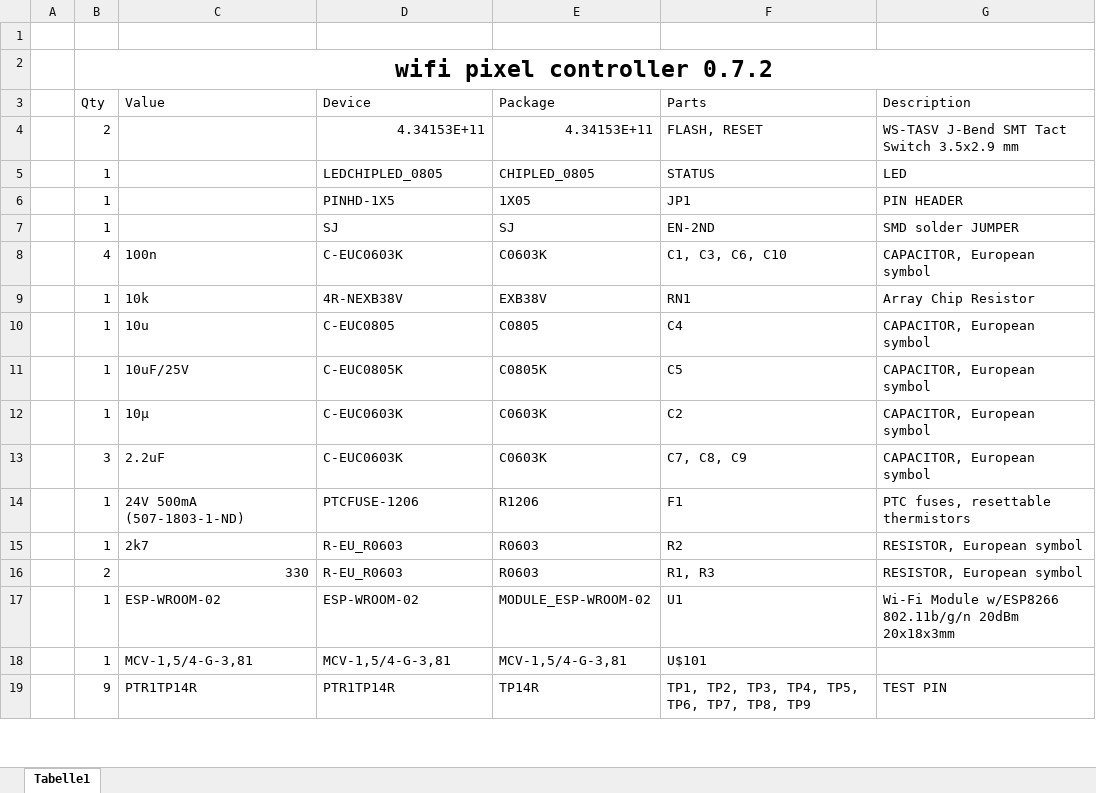
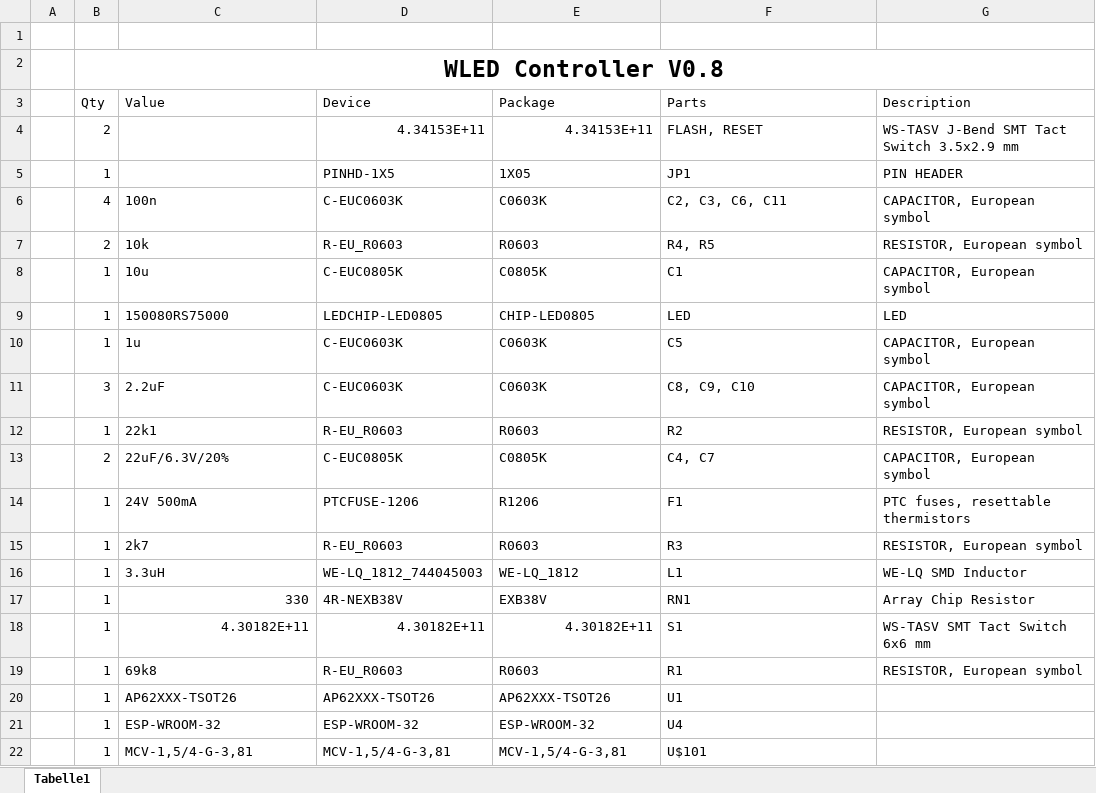
Before and after one commit to codm/wled-controller, an Excel workbook: codm-wifi-pixel-controller.bom.xlsx, sheet Tabelle1, drawn as a sheet; only a part is shown; values as stored, in another font and other column widths than the file's, no borders; table styles not drawn; removed rows and columns are numbered as before the commit, all else as after; the diff covers the shown part only; the diff names each change by its address in the sheet, - before the commit and + after, or states it on an @@ line.

```diff
--- a/codm-wifi-pixel-controller.bom.xlsx (sheet Tabelle1)
+++ b/codm-wifi-pixel-controller.bom.xlsx (sheet Tabelle1)
-B2 (Qty): wifi pixel controller 0.7.2
+B2 (Qty): WLED Controller V0.8
-row 5:  | 1 |  | LEDCHIPLED_0805 | CHIPLED_0805 | STATUS | LED
-row 7:  | 1 |  | SJ | SJ | EN-2ND | SMD solder JUMPER
-F6 (Parts): C1, C3, C6, C10
+F6 (Parts): C2, C3, C6, C11
-B7 (Qty): 1
+B7 (Qty): 2
-D7 (Device): 4R-NEXB38V
+D7 (Device): R-EU_R0603
-E7 (Package): EXB38V
+E7 (Package): R0603
-F7 (Parts): RN1
+F7 (Parts): R4, R5
-G7 (Description): Array Chip Resistor
+G7 (Description): RESISTOR, European symbol
-D8 (Device): C-EUC0805
+D8 (Device): C-EUC0805K
-E8 (Package): C0805
+E8 (Package): C0805K
-F8 (Parts): C4
+F8 (Parts): C1
-row 11:  | 1 | 10uF/25V | C-EUC0805K | C0805K | C5 | CAPACITOR, European symbol
+row 9:  | 1 | 150080RS75000 | LEDCHIP-LED0805 | CHIP-LED0805 | LED | LED
-C10 (Value): 10µ
+C10 (Value): 1u
-F10 (Parts): C2
+F10 (Parts): C5
-F11 (Parts): C7, C8, C9
+F11 (Parts): C8, C9, C10
+row 12:  | 1 | 22k1 | R-EU_R0603 | R0603 | R2 | RESISTOR, European symbol
+row 13:  | 2 | 22uF/6.3V/20% | C-EUC0805K | C0805K | C4, C7 | CAPACITOR, European symbol
-C14 (Value): 24V 500mA (507-1803-1-ND)
+C14 (Value): 24V 500mA
-F15 (Parts): R2
+F15 (Parts): R3
+row 16:  | 1 | 3.3uH | WE-LQ_1812_744045003 | WE-LQ_1812 | L1 | WE-LQ SMD Inductor
-B17 (Qty): 2
+B17 (Qty): 1
-D17 (Device): R-EU_R0603
+D17 (Device): 4R-NEXB38V
-E17 (Package): R0603
+E17 (Package): EXB38V
-F17 (Parts): R1, R3
+F17 (Parts): RN1
-G17 (Description): RESISTOR, European symbol
+G17 (Description): Array Chip Resistor
-row 17:  | 1 | ESP-WROOM-02 | ESP-WROOM-02 | MODULE_ESP-WROOM-02 | U1 | Wi-Fi Module w/ESP8266 802.11b/g/n 20dBm 20x18x3mm
+row 18:  | 1 | 4.30182E+11 | 4.30182E+11 | 4.30182E+11 | S1 | WS-TASV SMT Tact Switch 6x6 mm
+row 19:  | 1 | 69k8 | R-EU_R0603 | R0603 | R1 | RESISTOR, European symbol
+row 20:  | 1 | AP62XXX-TSOT26 | AP62XXX-TSOT26 | AP62XXX-TSOT26 | U1
+row 21:  | 1 | ESP-WROOM-32 | ESP-WROOM-32 | ESP-WROOM-32 | U4
-row 19:  | 9 | PTR1TP14R | PTR1TP14R | TP14R | TP1, TP2, TP3, TP4, TP5, TP6, TP7, TP8, TP9 | TEST PIN
```
Also changed, not shown: 1 removed row and 5 edited cells elsewhere in this sheet, 5 other files.
